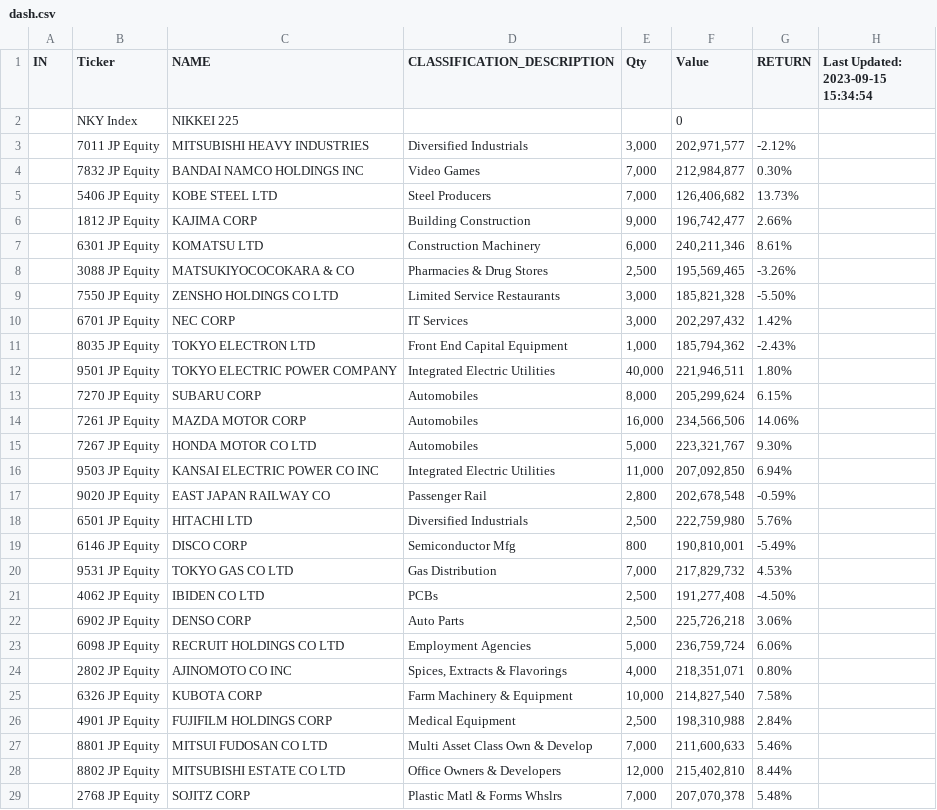
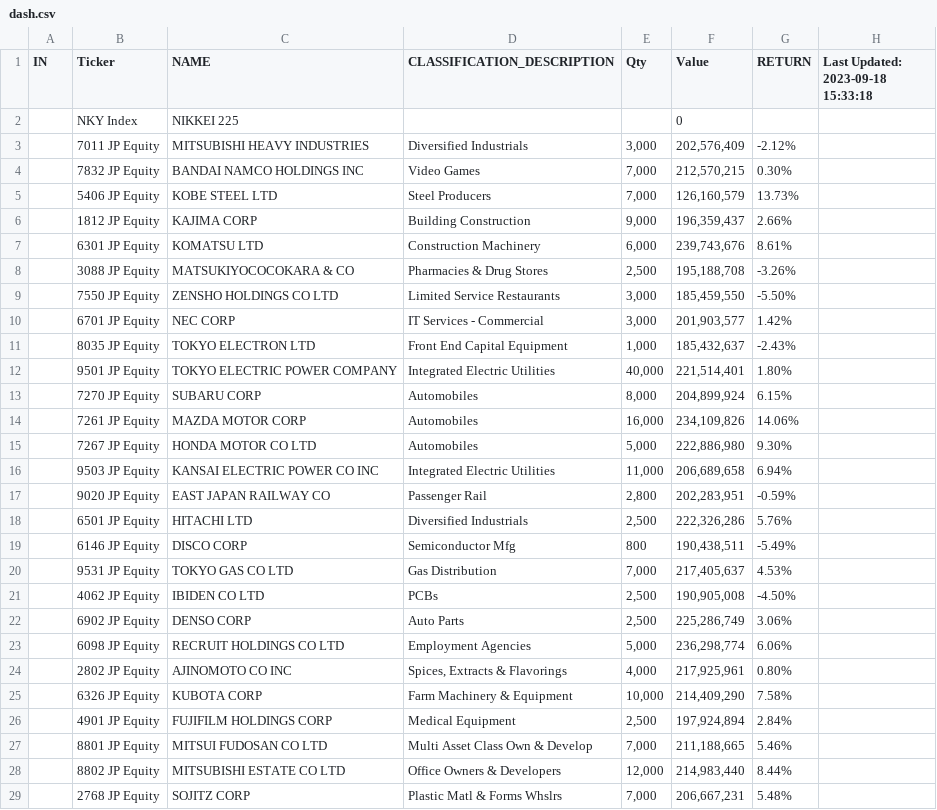
Before and after one commit to jjmerits/Dashboard, a CSV file: dash.csv, drawn as a sheet; only a part is shown; the diff covers the shown part only.

```diff
--- a/dash.csv
+++ b/dash.csv
@@ -1,29 +1,29 @@
-IN,Ticker,NAME,CLASSIFICATION_DESCRIPTION,Qty,Value,RETURN,Last Updated: 2023-09-15 15:34:54
+IN,Ticker,NAME,CLASSIFICATION_DESCRIPTION,Qty,Value,RETURN,Last Updated: 2023-09-18 15:33:18
 ,NKY Index,NIKKEI 225,,,0,,
-,7011 JP Equity,MITSUBISHI HEAVY INDUSTRIES,Diversified Industrials,"3,000","202,971,577",-2.12%,
-,7832 JP Equity,BANDAI NAMCO HOLDINGS INC,Video Games,"7,000","212,984,877",0.30%,
-,5406 JP Equity,KOBE STEEL LTD,Steel Producers,"7,000","126,406,682",13.73%,
-,1812 JP Equity,KAJIMA CORP,Building Construction,"9,000","196,742,477",2.66%,
-,6301 JP Equity,KOMATSU LTD,Construction Machinery,"6,000","240,211,346",8.61%,
-,3088 JP Equity,MATSUKIYOCOCOKARA & CO,Pharmacies & Drug Stores,"2,500","195,569,465",-3.26%,
-,7550 JP Equity,ZENSHO HOLDINGS CO LTD,Limited Service Restaurants,"3,000","185,821,328",-5.50%,
-,6701 JP Equity,NEC CORP,IT Services,"3,000","202,297,432",1.42%,
-,8035 JP Equity,TOKYO ELECTRON LTD,Front End Capital Equipment,"1,000","185,794,362",-2.43%,
-,9501 JP Equity,TOKYO ELECTRIC POWER COMPANY,Integrated Electric Utilities,"40,000","221,946,511",1.80%,
-,7270 JP Equity,SUBARU CORP,Automobiles,"8,000","205,299,624",6.15%,
-,7261 JP Equity,MAZDA MOTOR CORP,Automobiles,"16,000","234,566,506",14.06%,
-,7267 JP Equity,HONDA MOTOR CO LTD,Automobiles,"5,000","223,321,767",9.30%,
-,9503 JP Equity,KANSAI ELECTRIC POWER CO INC,Integrated Electric Utilities,"11,000","207,092,850",6.94%,
-,9020 JP Equity,EAST JAPAN RAILWAY CO,Passenger Rail,"2,800","202,678,548",-0.59%,
-,6501 JP Equity,HITACHI LTD,Diversified Industrials,"2,500","222,759,980",5.76%,
-,6146 JP Equity,DISCO CORP,Semiconductor Mfg,800,"190,810,001",-5.49%,
-,9531 JP Equity,TOKYO GAS CO LTD,Gas Distribution,"7,000","217,829,732",4.53%,
-,4062 JP Equity,IBIDEN CO LTD,PCBs,"2,500","191,277,408",-4.50%,
-,6902 JP Equity,DENSO CORP,Auto Parts,"2,500","225,726,218",3.06%,
-,6098 JP Equity,RECRUIT HOLDINGS CO LTD,Employment Agencies,"5,000","236,759,724",6.06%,
-,2802 JP Equity,AJINOMOTO CO INC,"Spices, Extracts & Flavorings","4,000","218,351,071",0.80%,
-,6326 JP Equity,KUBOTA CORP,Farm Machinery & Equipment,"10,000","214,827,540",7.58%,
-,4901 JP Equity,FUJIFILM HOLDINGS CORP,Medical Equipment,"2,500","198,310,988",2.84%,
-,8801 JP Equity,MITSUI FUDOSAN CO LTD,Multi Asset Class Own & Develop,"7,000","211,600,633",5.46%,
-,8802 JP Equity,MITSUBISHI ESTATE CO LTD,Office Owners & Developers,"12,000","215,402,810",8.44%,
-,2768 JP Equity,SOJITZ CORP,Plastic Matl & Forms Whslrs,"7,000","207,070,378",5.48%,
+,7011 JP Equity,MITSUBISHI HEAVY INDUSTRIES,Diversified Industrials,"3,000","202,576,409",-2.12%,
+,7832 JP Equity,BANDAI NAMCO HOLDINGS INC,Video Games,"7,000","212,570,215",0.30%,
+,5406 JP Equity,KOBE STEEL LTD,Steel Producers,"7,000","126,160,579",13.73%,
+,1812 JP Equity,KAJIMA CORP,Building Construction,"9,000","196,359,437",2.66%,
+,6301 JP Equity,KOMATSU LTD,Construction Machinery,"6,000","239,743,676",8.61%,
+,3088 JP Equity,MATSUKIYOCOCOKARA & CO,Pharmacies & Drug Stores,"2,500","195,188,708",-3.26%,
+,7550 JP Equity,ZENSHO HOLDINGS CO LTD,Limited Service Restaurants,"3,000","185,459,550",-5.50%,
+,6701 JP Equity,NEC CORP,IT Services - Commercial,"3,000","201,903,577",1.42%,
+,8035 JP Equity,TOKYO ELECTRON LTD,Front End Capital Equipment,"1,000","185,432,637",-2.43%,
+,9501 JP Equity,TOKYO ELECTRIC POWER COMPANY,Integrated Electric Utilities,"40,000","221,514,401",1.80%,
+,7270 JP Equity,SUBARU CORP,Automobiles,"8,000","204,899,924",6.15%,
+,7261 JP Equity,MAZDA MOTOR CORP,Automobiles,"16,000","234,109,826",14.06%,
+,7267 JP Equity,HONDA MOTOR CO LTD,Automobiles,"5,000","222,886,980",9.30%,
+,9503 JP Equity,KANSAI ELECTRIC POWER CO INC,Integrated Electric Utilities,"11,000","206,689,658",6.94%,
+,9020 JP Equity,EAST JAPAN RAILWAY CO,Passenger Rail,"2,800","202,283,951",-0.59%,
+,6501 JP Equity,HITACHI LTD,Diversified Industrials,"2,500","222,326,286",5.76%,
+,6146 JP Equity,DISCO CORP,Semiconductor Mfg,800,"190,438,511",-5.49%,
+,9531 JP Equity,TOKYO GAS CO LTD,Gas Distribution,"7,000","217,405,637",4.53%,
+,4062 JP Equity,IBIDEN CO LTD,PCBs,"2,500","190,905,008",-4.50%,
+,6902 JP Equity,DENSO CORP,Auto Parts,"2,500","225,286,749",3.06%,
+,6098 JP Equity,RECRUIT HOLDINGS CO LTD,Employment Agencies,"5,000","236,298,774",6.06%,
+,2802 JP Equity,AJINOMOTO CO INC,"Spices, Extracts & Flavorings","4,000","217,925,961",0.80%,
+,6326 JP Equity,KUBOTA CORP,Farm Machinery & Equipment,"10,000","214,409,290",7.58%,
+,4901 JP Equity,FUJIFILM HOLDINGS CORP,Medical Equipment,"2,500","197,924,894",2.84%,
+,8801 JP Equity,MITSUI FUDOSAN CO LTD,Multi Asset Class Own & Develop,"7,000","211,188,665",5.46%,
+,8802 JP Equity,MITSUBISHI ESTATE CO LTD,Office Owners & Developers,"12,000","214,983,440",8.44%,
+,2768 JP Equity,SOJITZ CORP,Plastic Matl & Forms Whslrs,"7,000","206,667,231",5.48%,
```
Also changed, not shown: 5 added rows, 3 removed rows and 125 edited cells elsewhere in this file, 1 other file.
